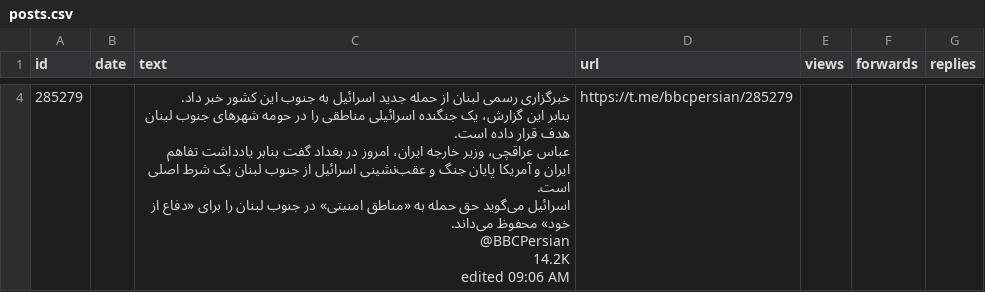
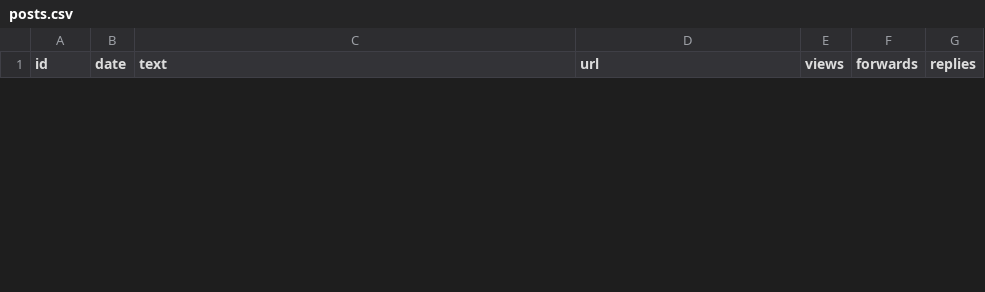
Before and after one commit to alipoorkaramali/new-youtube-SoundCloud-downloader, a CSV file: Download/telegram_downloads/bbcpersian/posts.csv, drawn as a sheet; only a part is shown, gaps mark what is left out; removed rows and columns are numbered as before the commit, all else as after; ↵ is a line break in a cell; the diff covers the shown part only; the diff names each change by its address in the sheet, - before the commit and + after, or states it on an @@ line.

```diff
--- a/Download/telegram_downloads/bbcpersian/posts.csv
+++ b/Download/telegram_downloads/bbcpersian/posts.csv
-row 4: 285279 |  | خبرگزاری رسمی لبنان از حمله جدید اسرائیل به جنوب این کشور خبر داد. ↵ بنابر این گزارش، یک جنگنده اسرائیلی مناطقی را در حومه شهرهای جنوب لبنان هدف قرار داده است. ↵ عباس عراقچی، وزیر خارجه ایران، امروز در بغداد گفت بنابر یادداشت تفاهم ایران و آمریکا پایان جنگ و عقب‌نشینی اسرائیل از جنوب لبنان یک شرط اصلی است. ↵ اسرائیل می‌گوید حق حمله به «مناطق امنیتی» در جنوب لبنان را برای «دفاع از خود» محفوظ می‌داند. ↵ @BBCPersian ↵ 14.2K ↵ edited 09:06 AM | https://t.me/bbcpersian/285279
```
Also changed, not shown: 1 added row and 2 removed rows elsewhere in this file, 27 other files.
